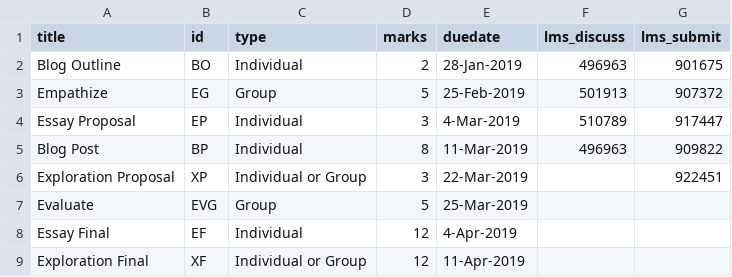
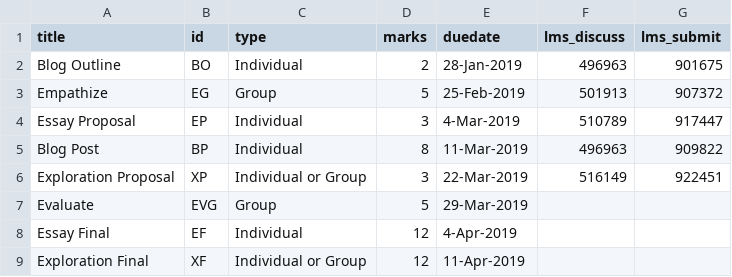
Before and after one commit to dhhepting/dhhepting.github.io, a CSV file: _data/teaching/assignments/CS-280-201910.csv, drawn as a sheet.

```diff
--- a/_data/teaching/assignments/CS-280-201910.csv
+++ b/_data/teaching/assignments/CS-280-201910.csv
@@ -5,4 +5,4 @@ title,id,type,marks,duedate,lms_discuss,lms_submit
 "Blog Post",BP,Individual,8,11-Mar-2019,496963,909822
-"Exploration Proposal",XP,Individual or Group,3,22-Mar-2019,,922451
-"Evaluate",EVG,Group,5,25-Mar-2019,,
+"Exploration Proposal",XP,Individual or Group,3,22-Mar-2019,516149,922451
+"Evaluate",EVG,Group,5,29-Mar-2019,,
 "Essay Final",EF,Individual,12,4-Apr-2019,,
```
Also changed, not shown: _data/teaching/media/CS-205-201910.csv, _data/teaching/media/CS-280-201910.csv, 11 other files.
